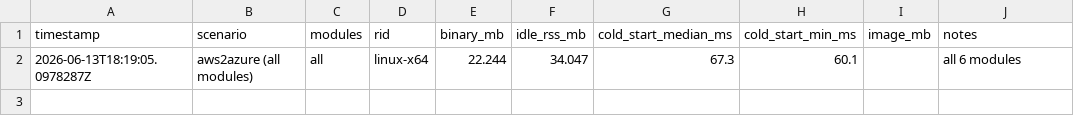
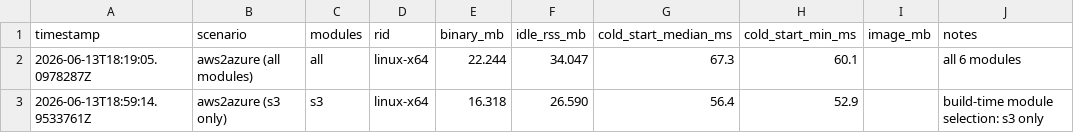
Before and after one commit to pedrosakuma/aws2azure, a CSV file: docs/perf/footprint-history.csv, drawn as a sheet; the diff names each change by its address in the sheet, - before the commit and + after, or states it on an @@ line.

```diff
--- a/docs/perf/footprint-history.csv
+++ b/docs/perf/footprint-history.csv
+row 3: 2026-06-13T18:59:14.9533761Z | aws2azure (s3 only) | s3 | linux-x64 | 16.318 | 26.590 | 56.4 | 52.9 |  | build-time module selection: s3 only
```
Also changed, not shown: 12 other files.
